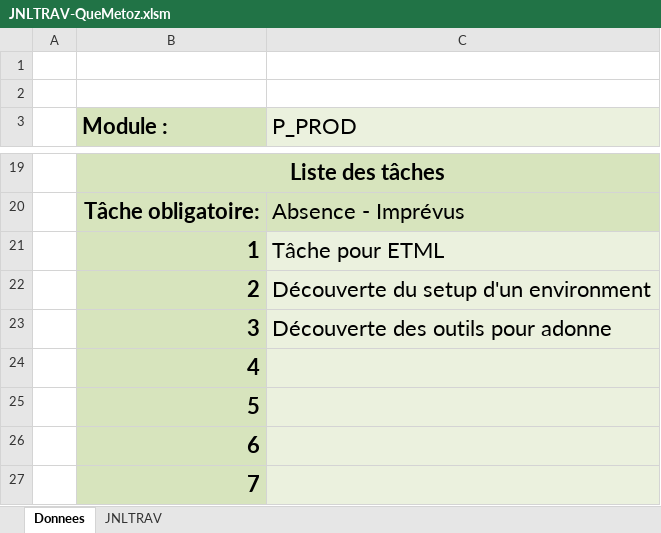
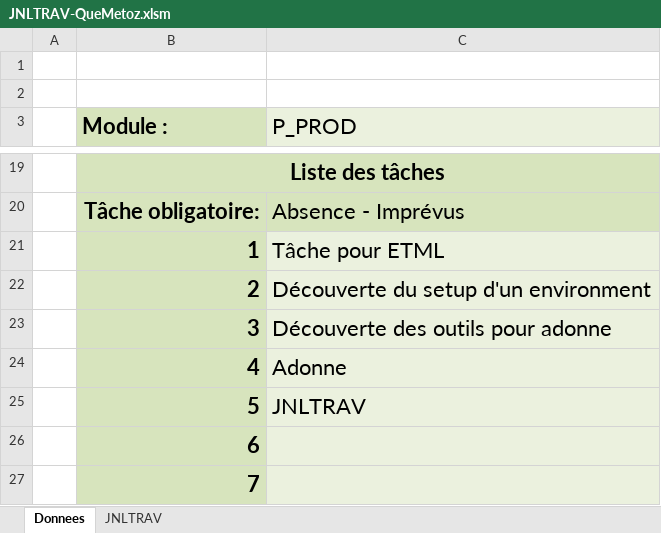
Before and after one commit to quemet/AdonneCosmos, an Excel workbook: JNLTRAV-QueMetoz.xlsm, sheet Donnees, drawn as a sheet; only a part is shown, gaps mark what is left out; values as stored, in another font and other column widths than the file's, no borders; charts and pictures not drawn; the diff names each change by its address in the sheet, - before the commit and + after, or states it on an @@ line.

Commit message:
JNLTRAV Ok; Fin cours 4

```diff
--- a/JNLTRAV-QueMetoz.xlsm (sheet Donnees)
+++ b/JNLTRAV-QueMetoz.xlsm (sheet Donnees)
-C24 (P_PROD): (empty)
+C24 (P_PROD): Adonne
-C25 (P_PROD): (empty)
+C25 (P_PROD): JNLTRAV
```
Also changed, not shown: sheet JNLTRAV, charts or pictures.
